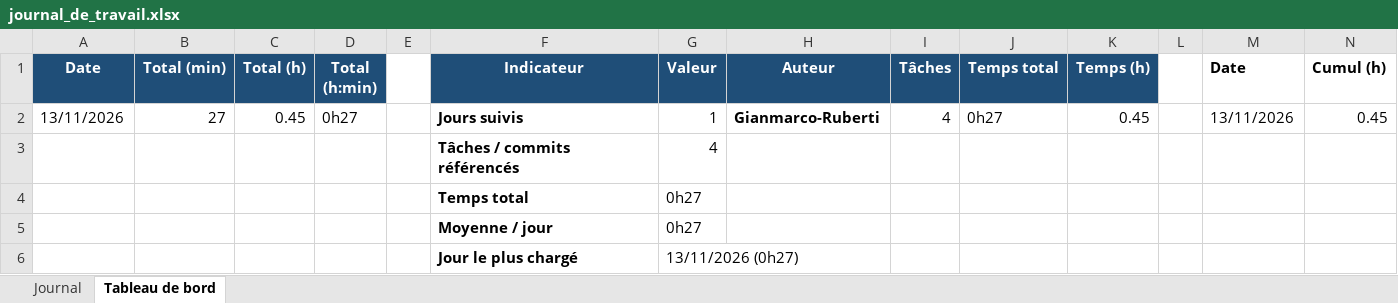
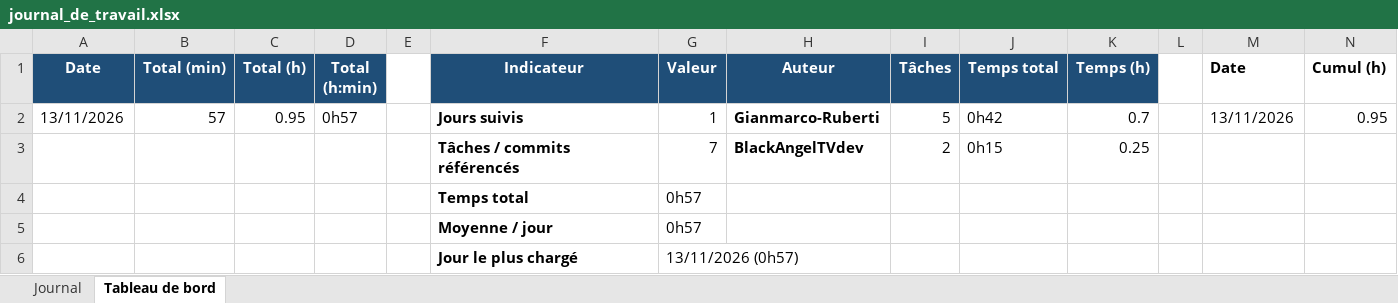
Before and after one commit to Gianmarco-Ruberti/cicd-todo-app, an Excel workbook: Doc/journal_de_travail.xlsx, sheet Tableau de bord, drawn as a sheet; values as stored, in another font and other column widths than the file's, no borders; charts and pictures not drawn; removed rows and columns are numbered as before the commit, all else as after; the diff names each change by its address in the sheet, - before the commit and + after, or states it on an @@ line.

```diff
--- a/Doc/journal_de_travail.xlsx (sheet Tableau de bord)
+++ b/Doc/journal_de_travail.xlsx (sheet Tableau de bord)
-B2 (Total (min)): 27
+B2 (Total (min)): 57
-C2 (Total (h)): 0.45
+C2 (Total (h)): 0.95
-D2 (Total (h:min)): 0h27
+D2 (Total (h:min)): 0h57
-I2 (Tâches): 4
+I2 (Tâches): 5
-J2 (Temps total): 0h27
+J2 (Temps total): 0h42
-K2 (Temps (h)): 0.45
+K2 (Temps (h)): 0.7
-N2 (Cumul (h)): 0.45
+N2 (Cumul (h)): 0.95
-row 3:  |  |  |  |  | Tâches / commits référencés | 4
+row 3:  |  |  |  |  | Tâches / commits référencés | 7 | BlackAngelTVdev | 2 | 0h15 | 0.25
-G4:G5 (Valeur): 0h27
+G4:G5 (Valeur): 0h57
-G6 (Valeur): 13/11/2026 (0h27)
+G6 (Valeur): 13/11/2026 (0h57)
```
Also changed, not shown: sheet Journal, charts or pictures, 2 other files.
